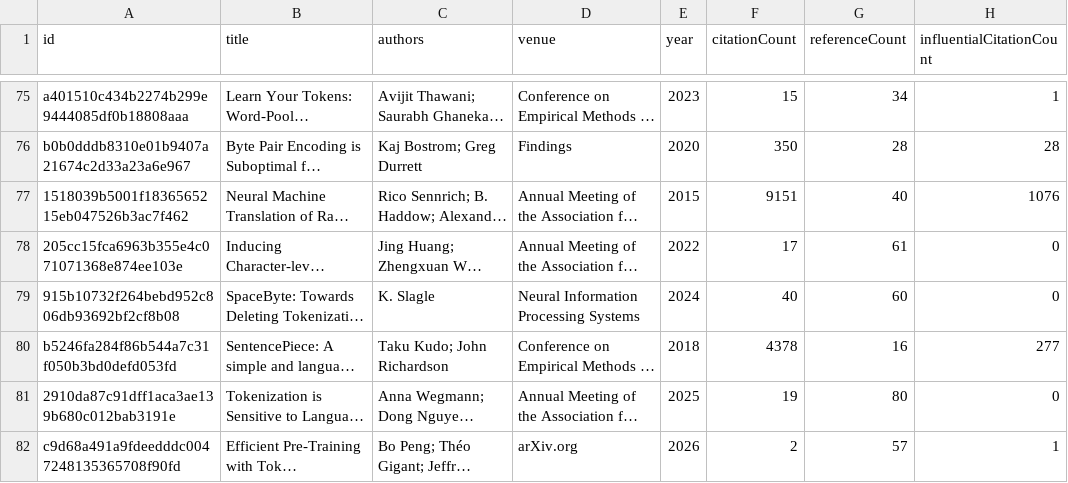
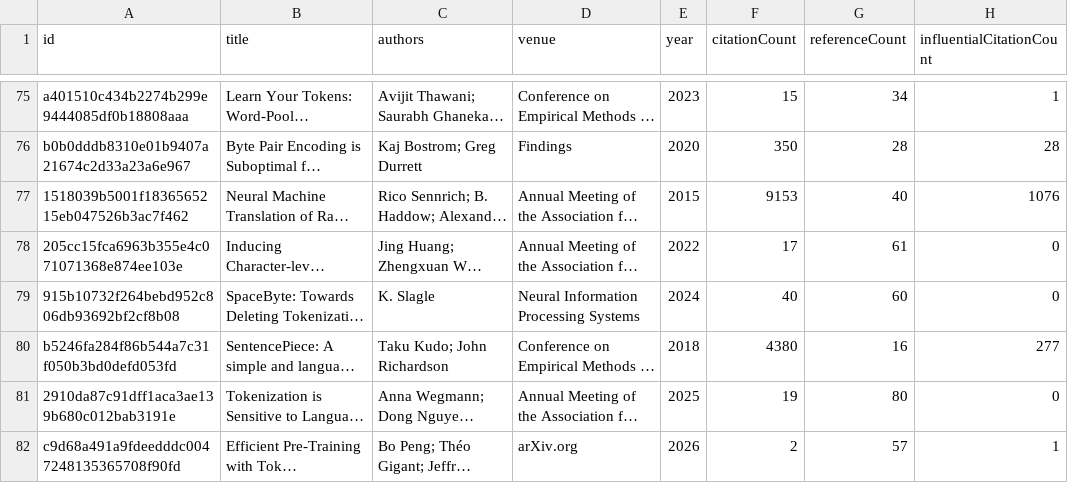
Before and after one commit to avijit-thawani/tokenization-in-nlp, a CSV file: data/core.csv, drawn as a sheet; only a part is shown, gaps mark what is left out; long unchanged cells end in …; the diff names each change by its address in the sheet, - before the commit and + after, or states it on an @@ line.

```diff
--- a/data/core.csv
+++ b/data/core.csv
-F77 (citationCount): 9151
+F77 (citationCount): 9153
-F80 (citationCount): 4378
+F80 (citationCount): 4380
```
Also changed, not shown: 12 other files.
